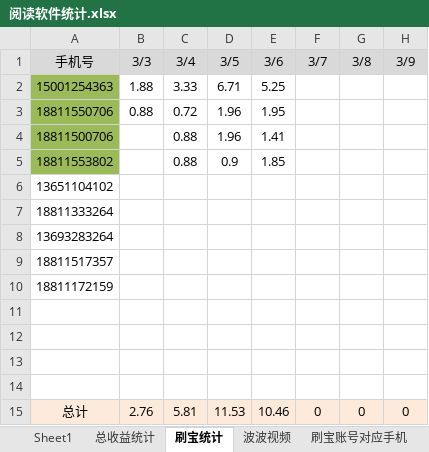
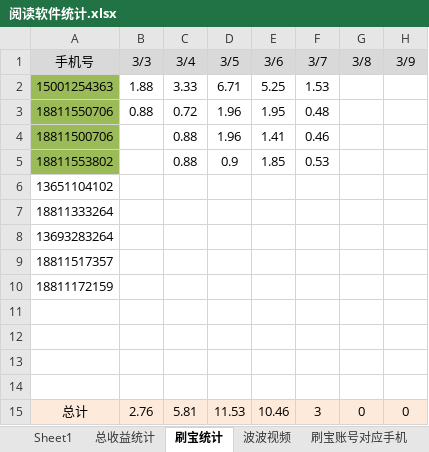
Before and after one commit to FlyingTakeCopter/auto_read, an Excel workbook: 阅读软件统计.xlsx, sheet 刷宝统计, drawn as a sheet; only a part is shown; values as stored, in another font and other column widths than the file's, no borders; the diff names each change by its address in the sheet, - before the commit and + after, or states it on an @@ line.

```diff
--- a/阅读软件统计.xlsx (sheet 刷宝统计)
+++ b/阅读软件统计.xlsx (sheet 刷宝统计)
-F2 (3/7): (empty)
+F2 (3/7): 1.53
-F3 (3/7): (empty)
+F3 (3/7): 0.48
-F4 (3/7): (empty)
+F4 (3/7): 0.46
-F5 (3/7): (empty)
+F5 (3/7): 0.53
-F15 (3/7): 0
+F15 (3/7): 3
```
Also changed, not shown: sheet 流量卡统计, 1 other file.
